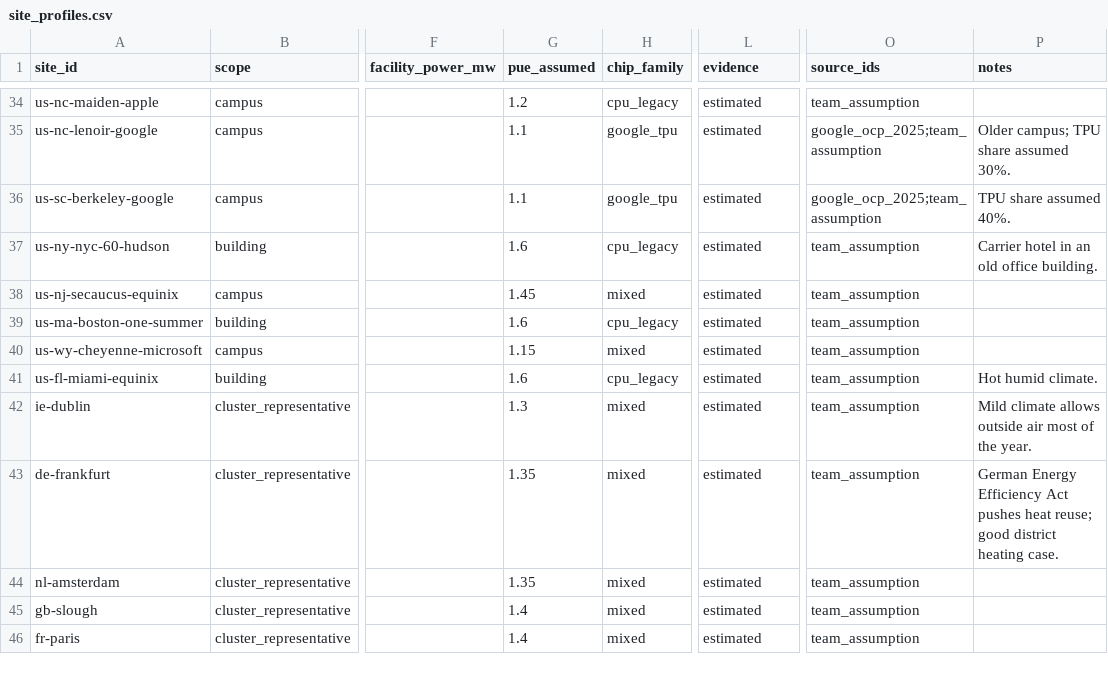
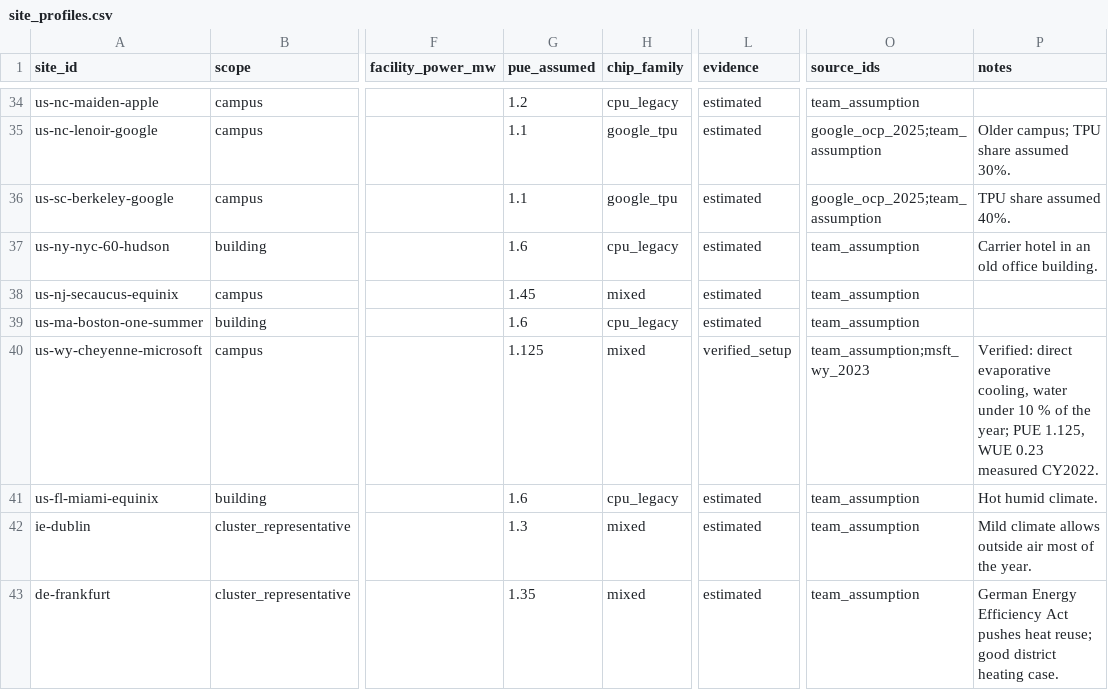
Before and after one commit to ArielWyrobnik/HEATBEAT-Hack, a CSV file: data_pipeline/site_profiles.csv, drawn as a sheet; only a part is shown, gaps mark what is left out; the shorter side is filled out with more unchanged rows; the diff covers the shown part only; the diff names each change by its address in the sheet, - before the commit and + after, or states it on an @@ line.

```diff
--- a/data_pipeline/site_profiles.csv
+++ b/data_pipeline/site_profiles.csv
-G40 (pue_assumed): 1.15
+G40 (pue_assumed): 1.125
-L40 (evidence): estimated
+L40 (evidence): verified_setup
-O40 (source_ids): team_assumption
+O40 (source_ids): team_assumption;msft_wy_2023
-P40 (notes): (empty)
+P40 (notes): Verified: direct evaporative cooling, water under 10 % of the year; PUE 1.125, WUE 0.23 measured CY2022.
```
Also changed, not shown: 31 edited cells elsewhere in this file, data_pipeline/heat_sources.csv, 17 other files.
